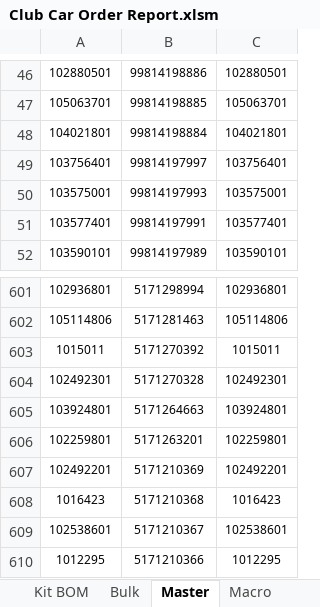
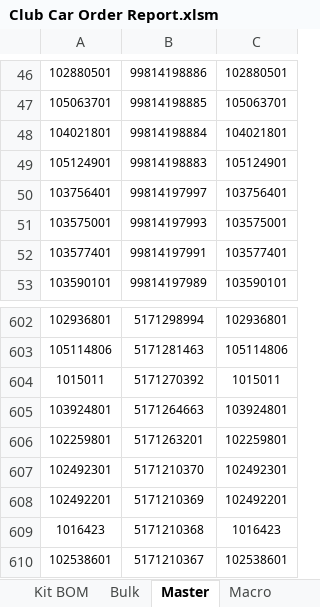
Before and after one commit to Wesco/ClubCar_Forecast, an Excel workbook: Club Car Order Report.xlsm, sheet Master, drawn as a sheet; only a part is shown, gaps mark what is left out; the shorter side is filled out with more unchanged rows; values as stored, in another font and other column widths than the file's, no borders; removed rows and columns are numbered as before the commit, all else as after; the diff names each change by its address in the sheet, - before the commit and + after, or states it on an @@ line.

```diff
--- a/Club Car Order Report.xlsm (sheet Master)
+++ b/Club Car Order Report.xlsm (sheet Master)
+row 49: 105124901 | 99814198883 | 105124901
-row 604: 102492301 | 5171270328 | 102492301
+row 607: 102492301 | 5171210370 | 102492301
```
Also changed, not shown: sheet Kit BOM.
